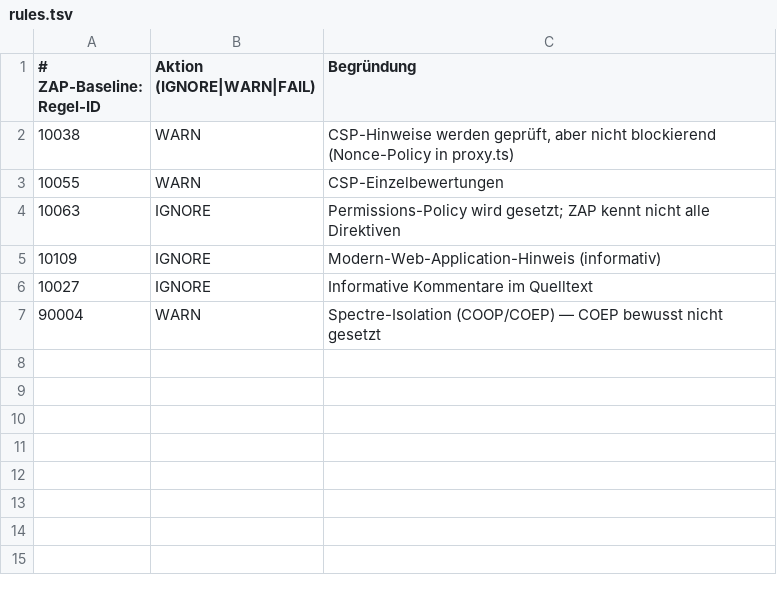
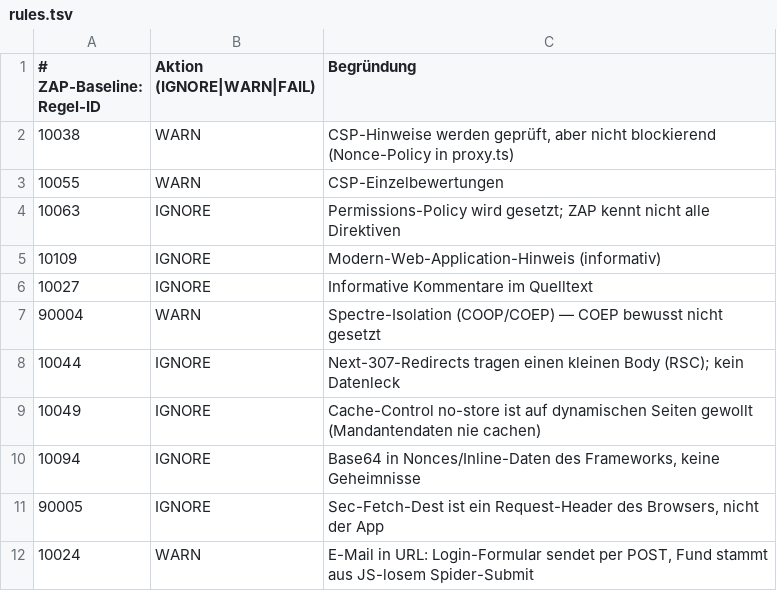
Before and after one commit to kmzjrnnnsv-svg/klick, a TSV file: .zap/rules.tsv, drawn as a sheet.

```diff
--- a/.zap/rules.tsv
+++ b/.zap/rules.tsv
@@ -7 +7,6 @@
 90004	WARN	Spectre-Isolation (COOP/COEP) — COEP bewusst nicht gesetzt
+10044	IGNORE	Next-307-Redirects tragen einen kleinen Body (RSC); kein Datenleck
+10049	IGNORE	Cache-Control no-store ist auf dynamischen Seiten gewollt (Mandantendaten nie cachen)
+10094	IGNORE	Base64 in Nonces/Inline-Daten des Frameworks, keine Geheimnisse
+90005	IGNORE	Sec-Fetch-Dest ist ein Request-Header des Browsers, nicht der App
+10024	WARN	E-Mail in URL: Login-Formular sendet per POST, Fund stammt aus JS-losem Spider-Submit
```
Also changed, not shown: 6 other files.
